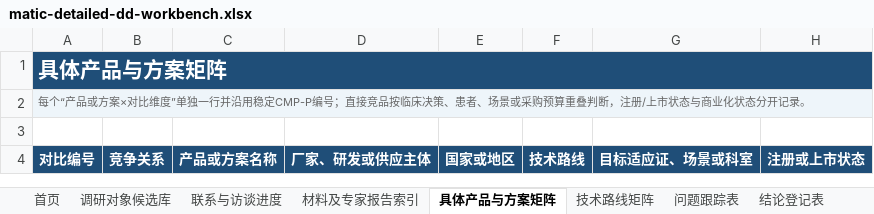
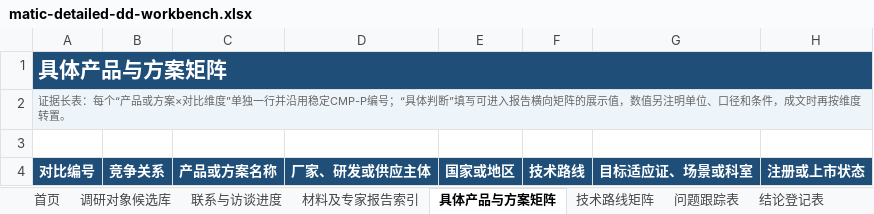
Before and after one commit to wfxwfx2008/matic-project-due-diligence, an Excel workbook: assets/matic-detailed-dd-workbench.xlsx, sheet 具体产品与方案矩阵, drawn as a sheet; only a part is shown; values as stored, in another font and other column widths than the file's, no borders; conditional formats and table styles not drawn; the diff names each change by its address in the sheet, - before the commit and + after, or states it on an @@ line.

```diff
--- a/assets/matic-detailed-dd-workbench.xlsx (sheet 具体产品与方案矩阵)
+++ b/assets/matic-detailed-dd-workbench.xlsx (sheet 具体产品与方案矩阵)
-A2: 每个“产品或方案×对比维度”单独一行并沿用稳定CMP-P编号；直接竞品按临床决策、患者、场景或采购预算重叠判断，注册/上市状态与商业化状态分开记录。
+A2: 证据长表：每个“产品或方案×对比维度”单独一行并沿用稳定CMP-P编号；“具体判断”填写可进入报告横向矩阵的展示值，数值另注明单位、口径和条件，成文时再按维度转置。
```
Also changed, not shown: sheet 首页, sheet 技术路线矩阵, 13 other files.
